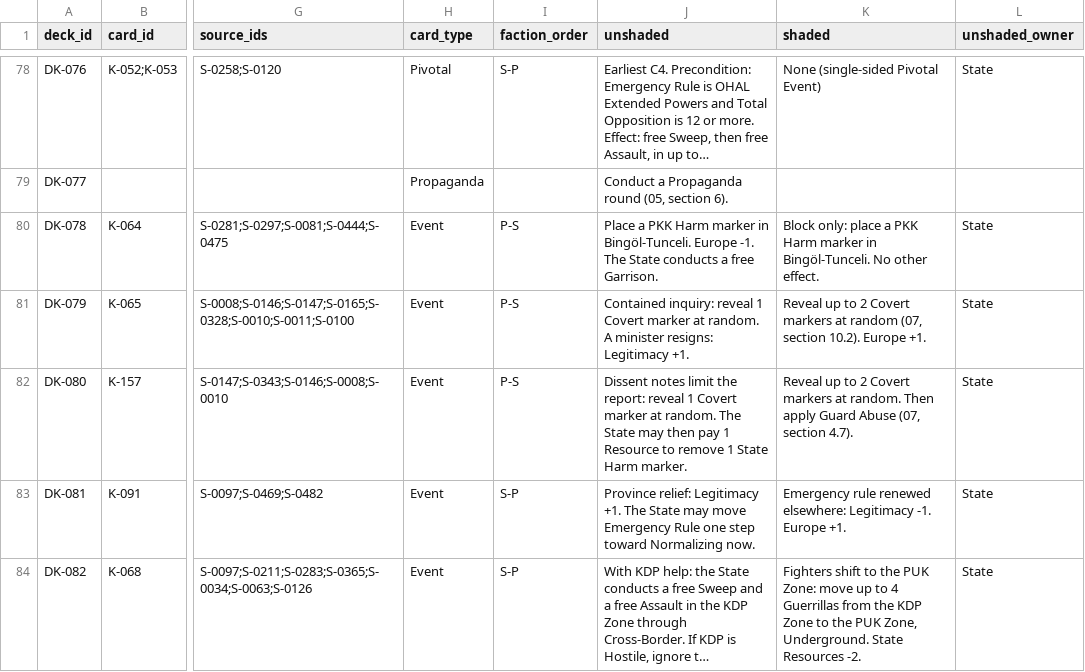
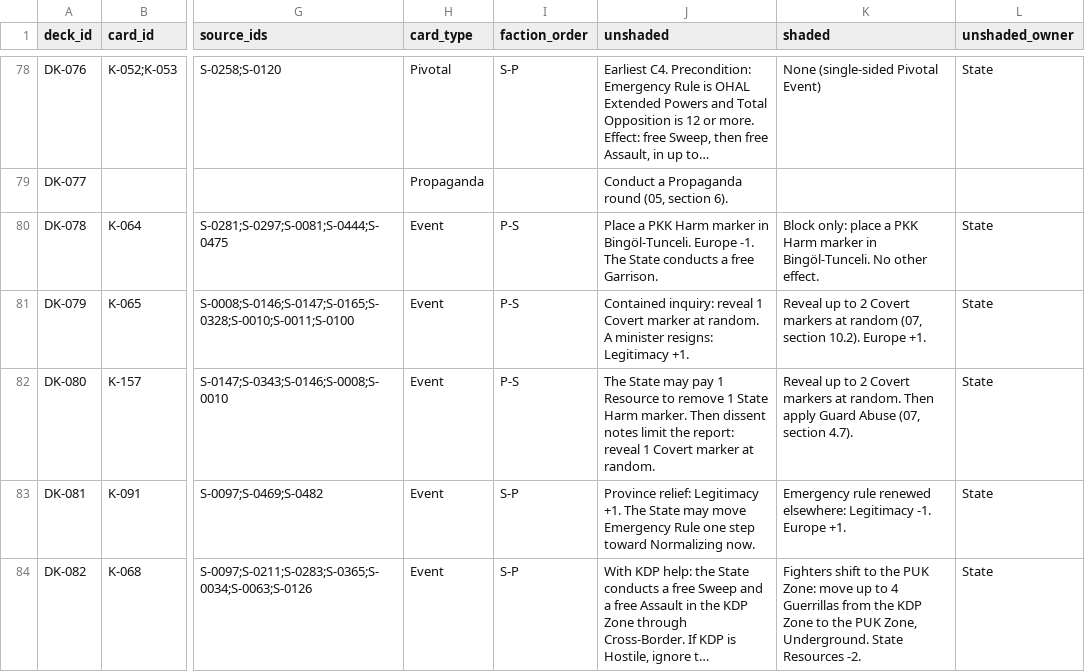
Before and after one commit to Penguin-Pants/HandfullOfBandits, a CSV file: research/research-final/data/prototype-deck.csv, drawn as a sheet; only a part is shown, gaps mark what is left out; long unchanged cells end in …; the diff names each change by its address in the sheet, - before the commit and + after, or states it on an @@ line.

```diff
--- a/research/research-final/data/prototype-deck.csv
+++ b/research/research-final/data/prototype-deck.csv
-J82 (unshaded): Dissent notes limit the report: reveal 1 Covert marker at random. The State may then pay 1 Resource to remove 1 State Harm marker.
+J82 (unshaded): The State may pay 1 Resource to remove 1 State Harm marker. Then dissent notes limit the report: reveal 1 Covert marker at random.
```
Also changed, not shown: 5 other files.
